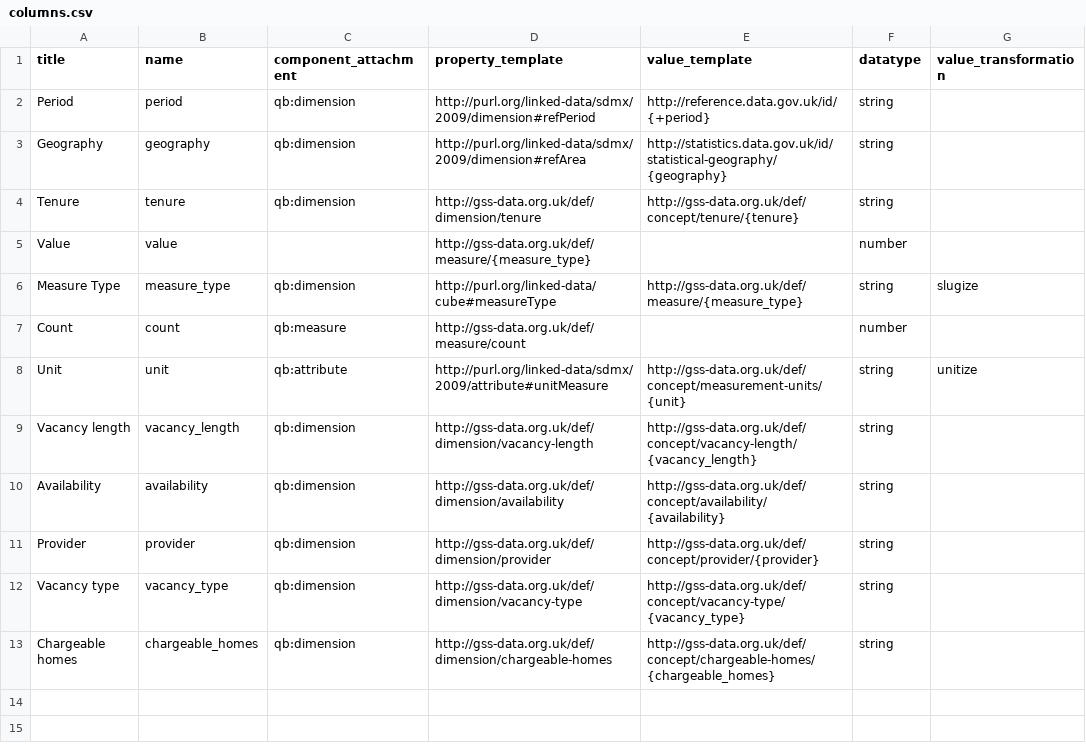
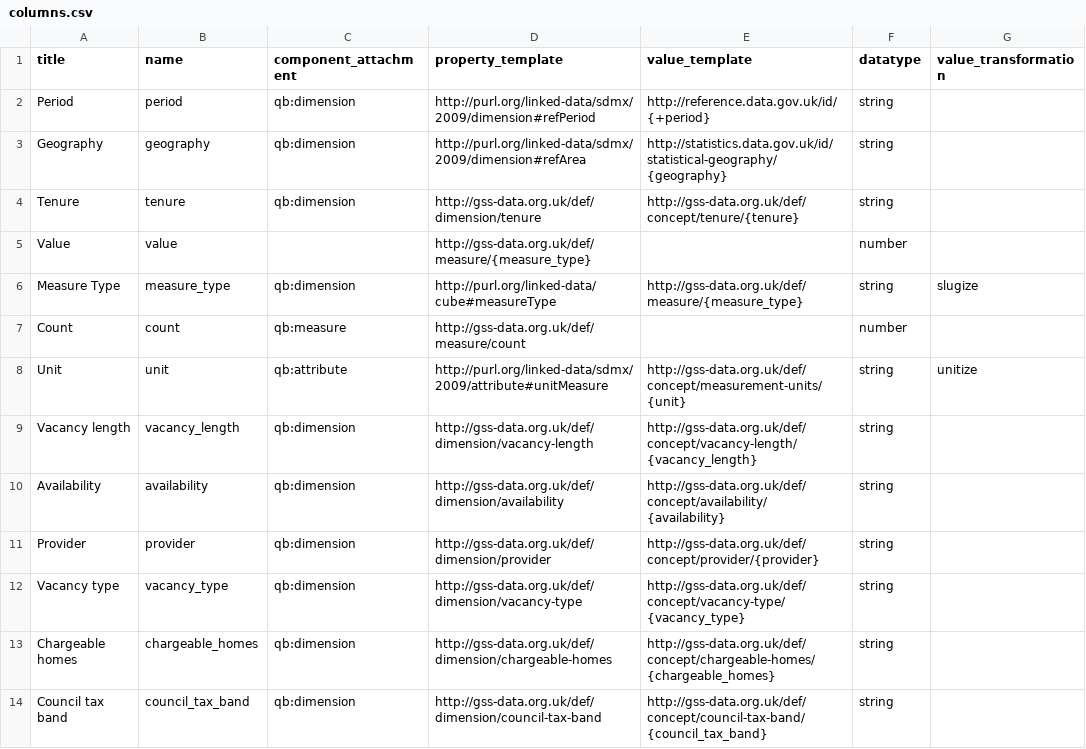
Before and after one commit to GSS-Cogs/ref_housing, a CSV file: columns.csv, drawn as a sheet.

Commit message:
Update config for Council tax band

```diff
--- a/columns.csv
+++ b/columns.csv
@@ -13 +13,2 @@ Vacancy type,vacancy_type,qb:dimension,http://gss-data.org.uk/def/dimension/vaca
 Chargeable homes,chargeable_homes,qb:dimension,http://gss-data.org.uk/def/dimension/chargeable-homes,http://gss-data.org.uk/def/concept/chargeable-homes/{chargeable_homes},string,
+Council tax band,council_tax_band,qb:dimension,http://gss-data.org.uk/def/dimension/council-tax-band,http://gss-data.org.uk/def/concept/council-tax-band/{council_tax_band},string,
```
Also changed, not shown: components.csv, 2 other files.
